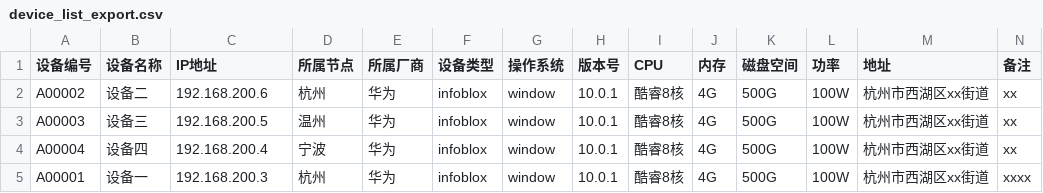
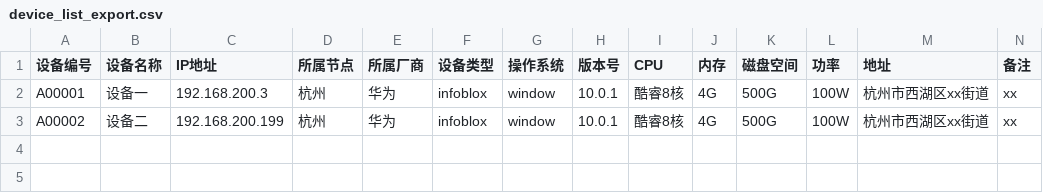
Before and after one commit to SpkCoder/myproject, a CSV file: odi-server/python3/flaskApp/static/uploadFile/device_list_export.csv, drawn as a sheet; only a part is shown; removed rows and columns are numbered as before the commit, all else as after; rows hold the shown columns only; the diff names each change by its address in the sheet, - before the commit and + after, or states it on an @@ line.

```diff
--- a/odi-server/python3/flaskApp/static/uploadFile/device_list_export.csv
+++ b/odi-server/python3/flaskApp/static/uploadFile/device_list_export.csv
+row 2: A00001 | 设备一 | 192.168.200.3 | 杭州 | 华为 | infoblox | window | 10.0.1 | 酷睿8核 | 4G | 500G | 100W | 杭州市西湖区xx街道 | xx
-C3 (IP地址): 192.168.200.6
+C3 (IP地址): 192.168.200.199
-row 3: A00003 | 设备三 | 192.168.200.5 | 温州 | 华为 | infoblox | window | 10.0.1 | 酷睿8核 | 4G | 500G | 100W | 杭州市西湖区xx街道 | xx
-row 4: A00004 | 设备四 | 192.168.200.4 | 宁波 | 华为 | infoblox | window | 10.0.1 | 酷睿8核 | 4G | 500G | 100W | 杭州市西湖区xx街道 | xx
-row 5: A00001 | 设备一 | 192.168.200.3 | 杭州 | 华为 | infoblox | window | 10.0.1 | 酷睿8核 | 4G | 500G | 100W | 杭州市西湖区xx街道 | xxxx
```
Also changed, not shown: 8 other files.
